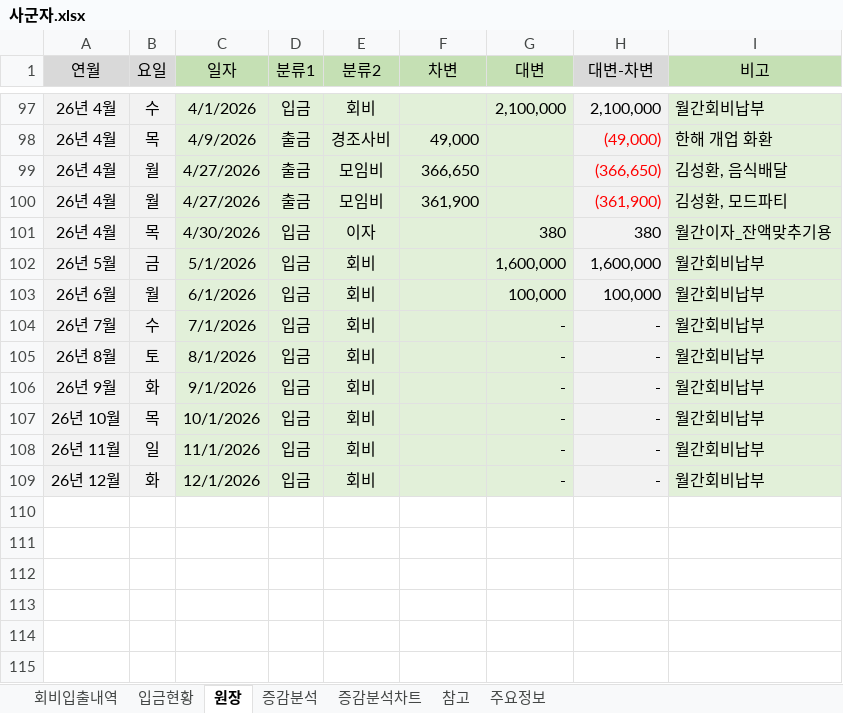
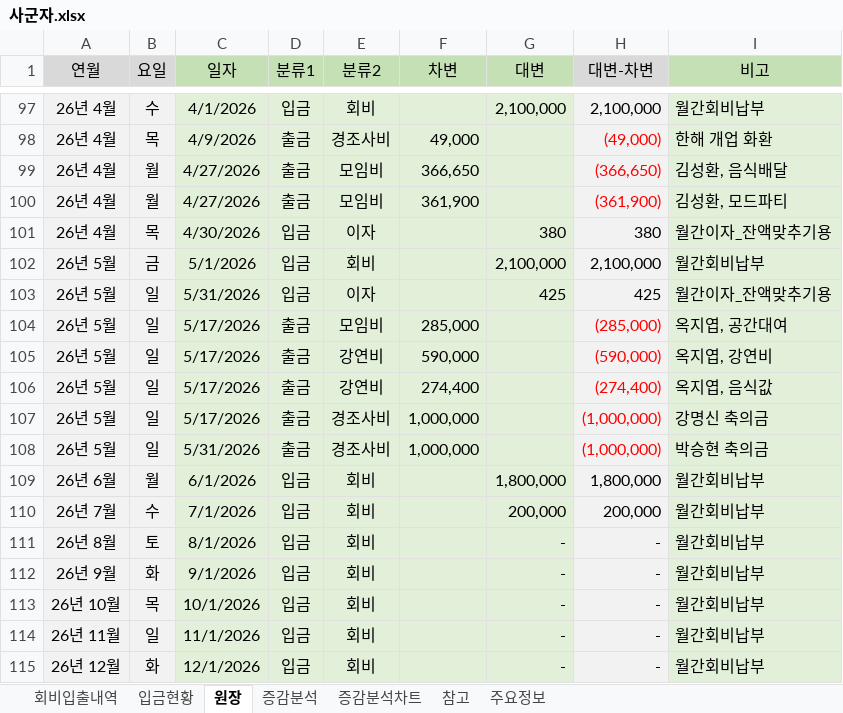
Before and after one commit to jiok11889-spec/sagunja_Finance, an Excel workbook: data/사군자.xlsx, sheet 원장, drawn as a sheet; only a part is shown, gaps mark what is left out; values as stored, in another font and other column widths than the file's, no borders; addresses are those after the commit; the diff names each change by its address in the sheet, - before the commit and + after, or states it on an @@ line.

```diff
--- a/data/사군자.xlsx (sheet 원장)
+++ b/data/사군자.xlsx (sheet 원장)
-G102 (대변): 1,600,000
+G102 (대변): 2,100,000
-H102 (대변-차변): 1,600,000
+H102 (대변-차변): 2,100,000
+row 103: 26년 5월 | 일 | 5/31/2026 | 입금 | 이자 |  | 425 | 425 | 월간이자_잔액맞추기용
+row 104: 26년 5월 | 일 | 5/17/2026 | 출금 | 모임비 | 285,000 |  | (285,000) | 옥지엽, 공간대여
+row 105: 26년 5월 | 일 | 5/17/2026 | 출금 | 강연비 | 590,000 |  | (590,000) | 옥지엽, 강연비
+row 106: 26년 5월 | 일 | 5/17/2026 | 출금 | 강연비 | 274,400 |  | (274,400) | 옥지엽, 음식값
+row 107: 26년 5월 | 일 | 5/17/2026 | 출금 | 경조사비 | 1,000,000 |  | (1,000,000) | 강명신 축의금
+row 108: 26년 5월 | 일 | 5/31/2026 | 출금 | 경조사비 | 1,000,000 |  | (1,000,000) | 박승현 축의금
-G109 (대변): 100,000
+G109 (대변): 1,800,000
-H109 (대변-차변): 100,000
+H109 (대변-차변): 1,800,000
-G110 (대변): -
+G110 (대변): 200,000
-H110 (대변-차변): -
+H110 (대변-차변): 200,000
```
Also changed, not shown: sheet 회비입출내역, sheet 입금현황, sheet 주요정보, sheet 참고, formulas that keep their value, 1 other file.
